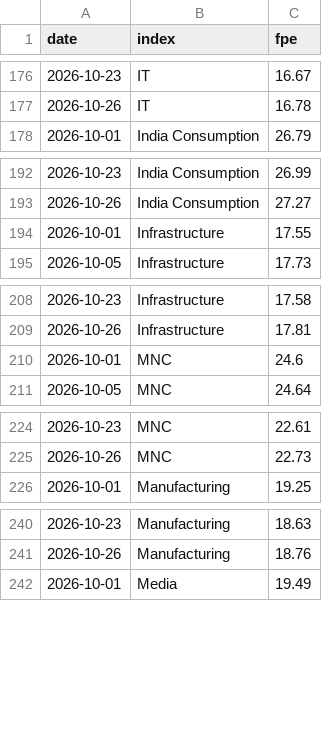
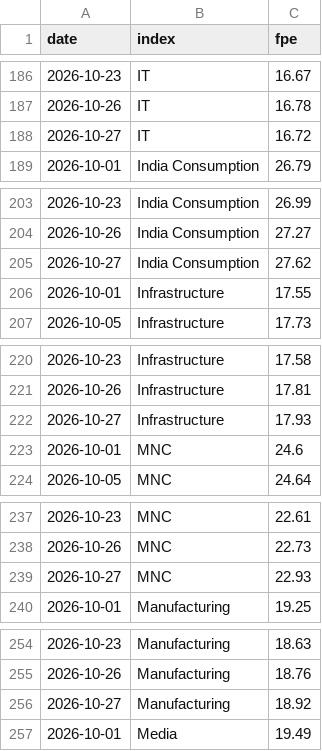
Before and after one commit to abhijitkikale/bharatpulse, a CSV file: data/fwd_pe.csv, drawn as a sheet; only a part is shown, gaps mark what is left out; the diff covers the shown part only.

```diff
--- a/data/fwd_pe.csv
+++ b/data/fwd_pe.csv
@@ -177,2 +187,3 @@ date,index,fpe
 2026-10-26,IT,16.78
+2026-10-27,IT,16.72
 2026-10-01,India Consumption,26.79
@@ -193,2 +204,3 @@ date,index,fpe
 2026-10-26,India Consumption,27.27
+2026-10-27,India Consumption,27.62
 2026-10-01,Infrastructure,17.55
@@ -209,2 +221,3 @@ date,index,fpe
 2026-10-26,Infrastructure,17.81
+2026-10-27,Infrastructure,17.93
 2026-10-01,MNC,24.6
@@ -225,2 +238,3 @@ date,index,fpe
 2026-10-26,MNC,22.73
+2026-10-27,MNC,22.93
 2026-10-01,Manufacturing,19.25
@@ -241,2 +255,3 @@ date,index,fpe
 2026-10-26,Manufacturing,18.76
+2026-10-27,Manufacturing,18.92
 2026-10-01,Media,19.49
```
Also changed, not shown: 26 added rows elsewhere in this file, data/fiidii.csv, data/move.csv.
